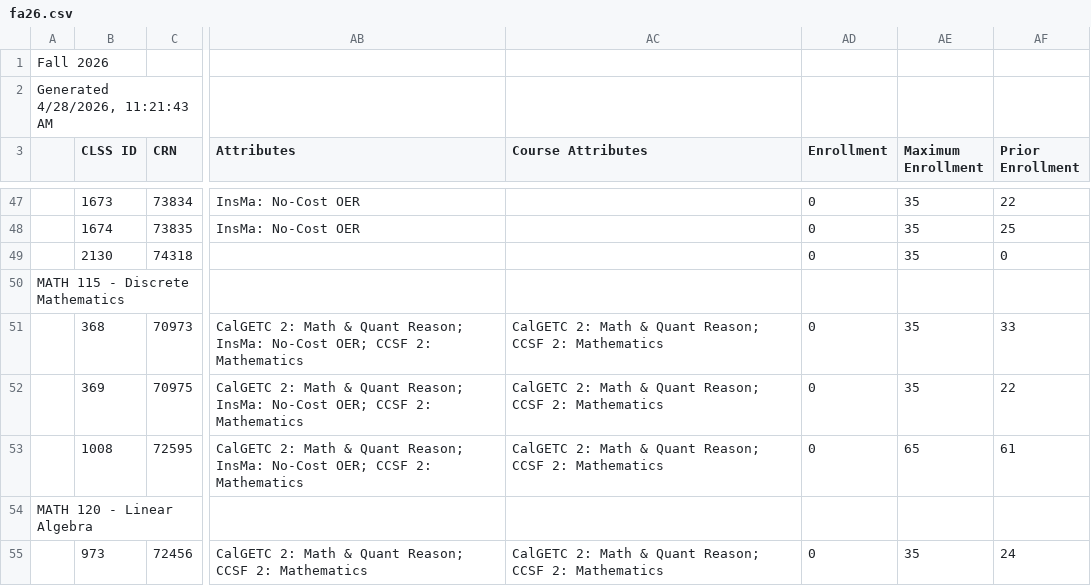
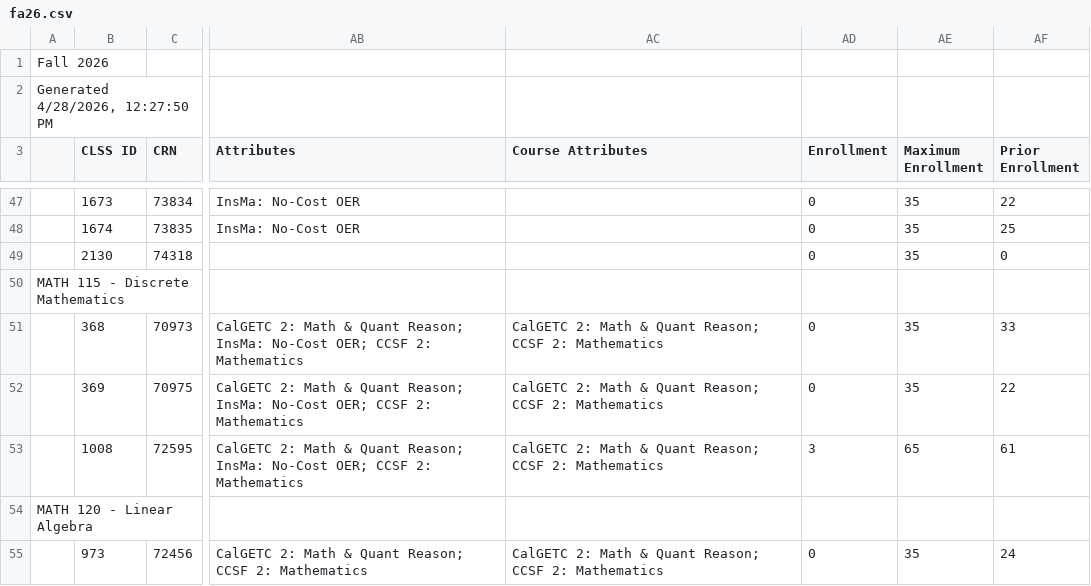
Before and after one commit to ccsf-math/schedule, a CSV file: fa26.csv, drawn as a sheet; only a part is shown, gaps mark what is left out; the diff names each change by its address in the sheet, - before the commit and + after, or states it on an @@ line.

```diff
--- a/fa26.csv
+++ b/fa26.csv
-A2: Generated 4/28/2026, 11:21:43 AM
+A2: Generated 4/28/2026, 12:27:50 PM
-AD53 (Enrollment): 0
+AD53 (Enrollment): 3
```
Also changed, not shown: 1 other file.
